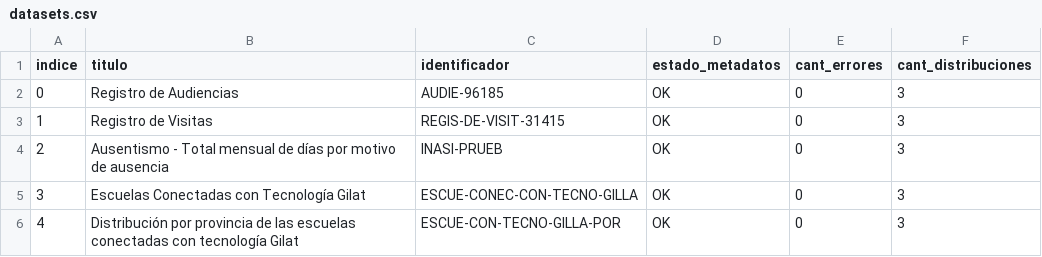
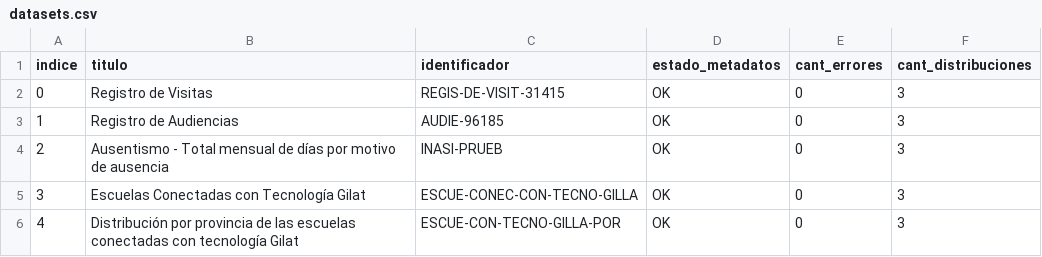
Before and after one commit to augustodevesa/libreria-catalogos, a CSV file: arsat/datasets.csv, drawn as a sheet; only a part is shown.

Commit message:
Modifico archivo arsat/datasets.csv según cambios del 2017-10-04

```diff
--- a/arsat/datasets.csv
+++ b/arsat/datasets.csv
@@ -1,4 +1,4 @@
 indice,titulo,identificador,estado_metadatos,cant_errores,cant_distribuciones
-0,Registro de Audiencias,AUDIE-96185,OK,0,3
-1,Registro de Visitas,REGIS-DE-VISIT-31415,OK,0,3
+0,Registro de Visitas,REGIS-DE-VISIT-31415,OK,0,3
+1,Registro de Audiencias,AUDIE-96185,OK,0,3
 2,Ausentismo - Total mensual de días por motivo de ausencia,INASI-PRUEB,OK,0,3
```
